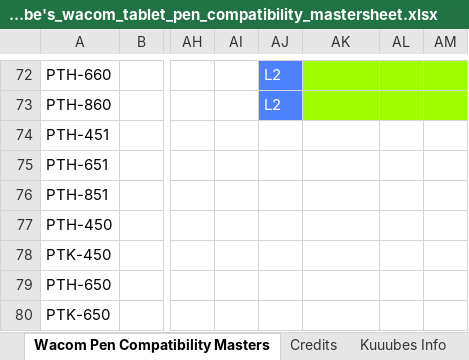
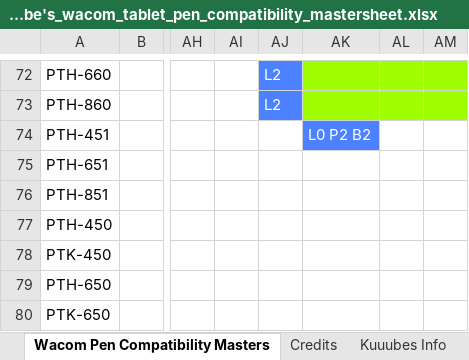
Before and after one commit to Kuuuube/Kuuuube.github.io, an Excel workbook: kuuube's_wacom_tablet_pen_compatibility_mastersheet.xlsx, sheet Wacom Pen Compatibility Masters, drawn as a sheet; only a part is shown, gaps mark what is left out; values as stored, in another font and other column widths than the file's, no borders; charts and pictures not drawn; the diff names each change by its address in the sheet, - before the commit and + after, or states it on an @@ line.

```diff
--- a/kuuube's_wacom_tablet_pen_compatibility_mastersheet.xlsx (sheet Wacom Pen Compatibility Masters)
+++ b/kuuube's_wacom_tablet_pen_compatibility_mastersheet.xlsx (sheet Wacom Pen Compatibility Masters)
-AK74: (empty)
+AK74: L0 P2 B2
-AK74 fill: none
+AK74 fill: #4C82FF
```
Also changed, not shown: sheet Credits, kuuube's_tablet_buying_guide.xlsx, kuuube's_wacom_nib_compatibility_mastersheet.xlsx, 11 other files.
